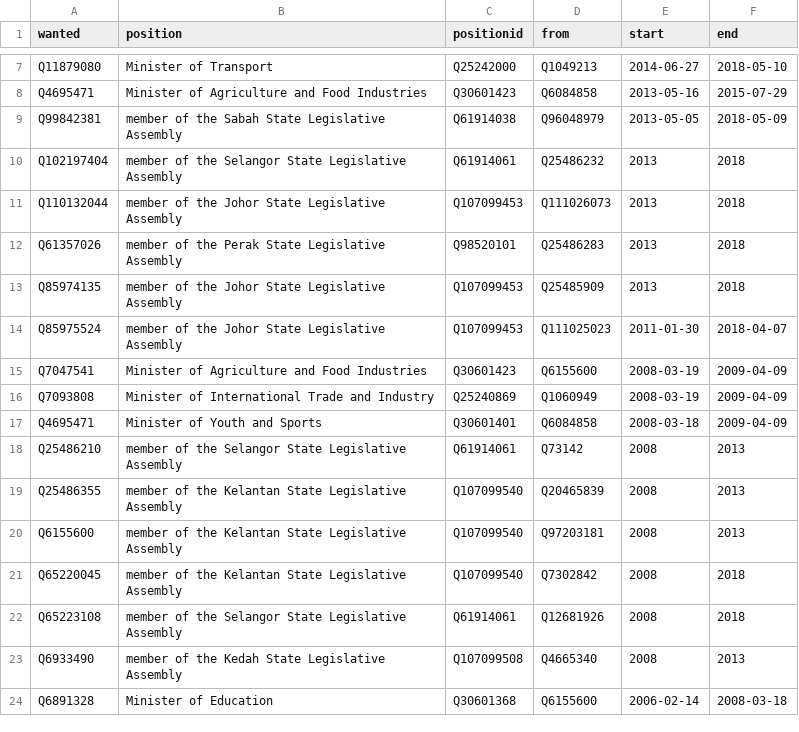
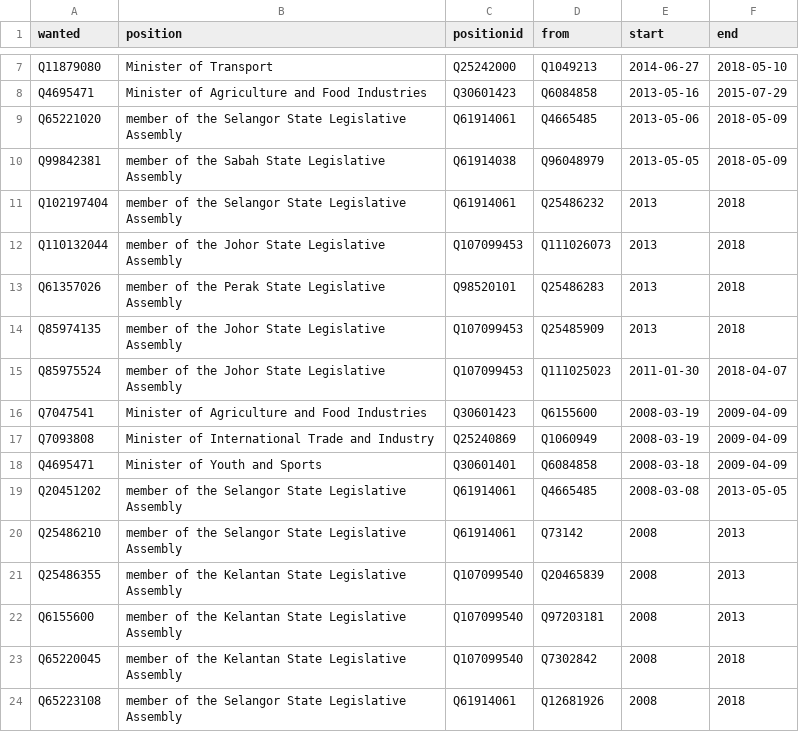
Before and after one commit to epireve/malaysia-ministers, a CSV file: html/successors.csv, drawn as a sheet; only a part is shown, gaps mark what is left out; the shorter side is filled out with more unchanged rows; the diff names each change by its address in the sheet, - before the commit and + after, or states it on an @@ line.

```diff
--- a/html/successors.csv
+++ b/html/successors.csv
+row 9: Q65221020 | member of the Selangor State Legislative Assembly | Q61914061 | Q4665485 | 2013-05-06 | 2018-05-09
+row 19: Q20451202 | member of the Selangor State Legislative Assembly | Q61914061 | Q4665485 | 2008-03-08 | 2013-05-05
```
Also changed, not shown: html/bio.csv, html/holders21.csv, 3 other files.
